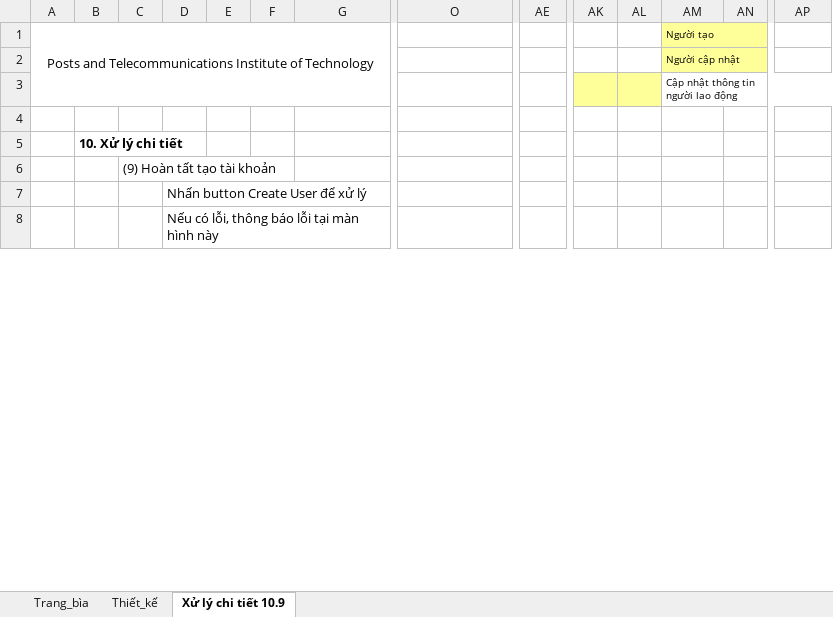
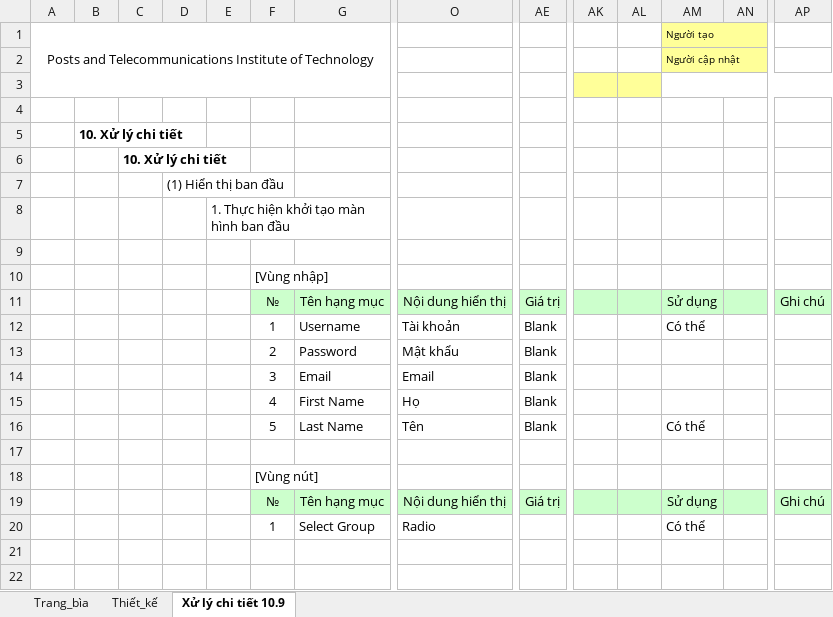
Before and after one commit to ASromancer/Website-quan-ly-cua-hang-tra-sua, an Excel workbook: Bao_cao/Thiết kế/Thiết kế chi tiết/MILKTEAMANAGEMENT_TLPT_03_AddUser.xlsx, sheet Xử lý chi tiết 10.9, drawn as a sheet; only a part is shown, gaps mark what is left out; values as stored, in another font and other column widths than the file's, no borders; addresses are those after the commit; rows hold the shown columns only; the diff covers the shown part only; the diff names each change by its address in the sheet, - before the commit and + after, or states it on an @@ line.

Commit message:
update thiết kế

```diff
--- a/Bao_cao/Thiết kế/Thiết kế chi tiết/MILKTEAMANAGEMENT_TLPT_03_AddUser.xlsx (sheet Xử lý chi tiết 10.9)
+++ b/Bao_cao/Thiết kế/Thiết kế chi tiết/MILKTEAMANAGEMENT_TLPT_03_AddUser.xlsx (sheet Xử lý chi tiết 10.9)
-AM3: Cập nhật thông tin người lao động
+AM3: (empty)
-C6: (9) Hoàn tất tạo tài khoản
+C6: 10. Xử lý chi tiết
-C6 bold: off
+C6 bold: on
-D7: Nhấn button Create User để xử lý
+D7: (1) Hiển thị ban đầu
+row 8:  |  |  |  | 1. Thực hiện khởi tạo màn hình ban đầu
-D9: Nếu có lỗi, thông báo lỗi tại màn hình này
+D9: (empty)
+row 10:  |  |  |  |  | [Vùng nhập]
+row 11:  |  |  |  |  | № | Tên hạng mục | Nội dung hiển thị | Giá trị |  |  | Sử dụng |  | Ghi chú
+row 12:  |  |  |  |  | 1 | Username | Tài khoản | Blank |  |  | Có thể
+row 13:  |  |  |  |  | 2 | Password | Mật khẩu | Blank
+row 14:  |  |  |  |  | 3 | Email | Email | Blank
+row 15:  |  |  |  |  | 4 | First Name | Họ | Blank
+row 16:  |  |  |  |  | 5 | Last Name | Tên | Blank |  |  | Có thể
+row 17: (empty)
+row 18:  |  |  |  |  | [Vùng nút]
+row 19:  |  |  |  |  | № | Tên hạng mục | Nội dung hiển thị | Giá trị |  |  | Sử dụng |  | Ghi chú
+row 20:  |  |  |  |  | 1 | Select Group | Radio |  |  |  | Có thể
+row 21: (empty)
+row 22: (empty)
```
Also changed, not shown: 31 added rows and 1 edited cell elsewhere in this sheet, charts or pictures, Bao_cao/Thiết kế/Thiết kế chi tiết/MILKTEAMANAGEMENT_TLPT_01_LogIn.xlsx, Bao_cao/Thiết kế/Thiết kế chi tiết/MILKTEAMANAGEMENT_TLPT_02_Order.xlsx.
